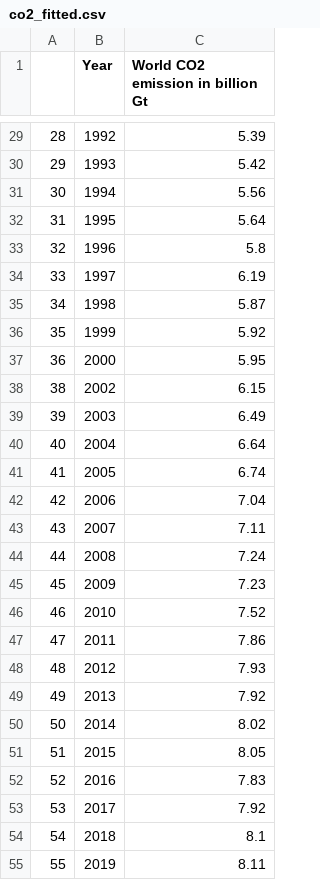
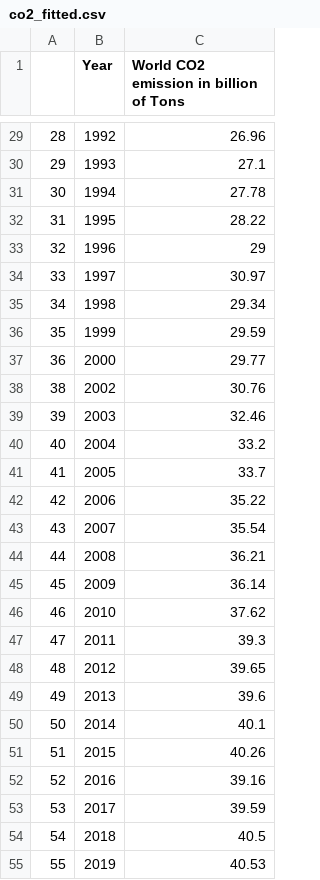
Before and after one commit to T-amairi/KayaGUI, a CSV file: data/co2_fitted.csv, drawn as a sheet; only a part is shown, gaps mark what is left out; the diff covers the shown part only.

```diff
--- a/data/co2_fitted.csv
+++ b/data/co2_fitted.csv
@@ -1 +1 @@
-"","Year","World CO2 emission in billion Gt"
+"","Year","World CO2 emission in billion of Tons"
@@ -29,27 +29,27 @@
-"28",1992,5.39
-"29",1993,5.42
-"30",1994,5.56
-"31",1995,5.64
-"32",1996,5.8
-"33",1997,6.19
-"34",1998,5.87
-"35",1999,5.92
-"36",2000,5.95
-"38",2002,6.15
-"39",2003,6.49
-"40",2004,6.64
-"41",2005,6.74
-"42",2006,7.04
-"43",2007,7.11
-"44",2008,7.24
-"45",2009,7.23
-"46",2010,7.52
-"47",2011,7.86
-"48",2012,7.93
-"49",2013,7.92
-"50",2014,8.02
-"51",2015,8.05
-"52",2016,7.83
-"53",2017,7.92
-"54",2018,8.1
-"55",2019,8.11
+"28",1992,26.96
+"29",1993,27.1
+"30",1994,27.78
+"31",1995,28.22
+"32",1996,29
+"33",1997,30.97
+"34",1998,29.34
+"35",1999,29.59
+"36",2000,29.77
+"38",2002,30.76
+"39",2003,32.46
+"40",2004,33.2
+"41",2005,33.7
+"42",2006,35.22
+"43",2007,35.54
+"44",2008,36.21
+"45",2009,36.14
+"46",2010,37.62
+"47",2011,39.3
+"48",2012,39.65
+"49",2013,39.6
+"50",2014,40.1
+"51",2015,40.26
+"52",2016,39.16
+"53",2017,39.59
+"54",2018,40.5
+"55",2019,40.53
```
Also changed, not shown: 29 edited cells elsewhere in this file, data/energy_fitted.csv, 10 other files.
